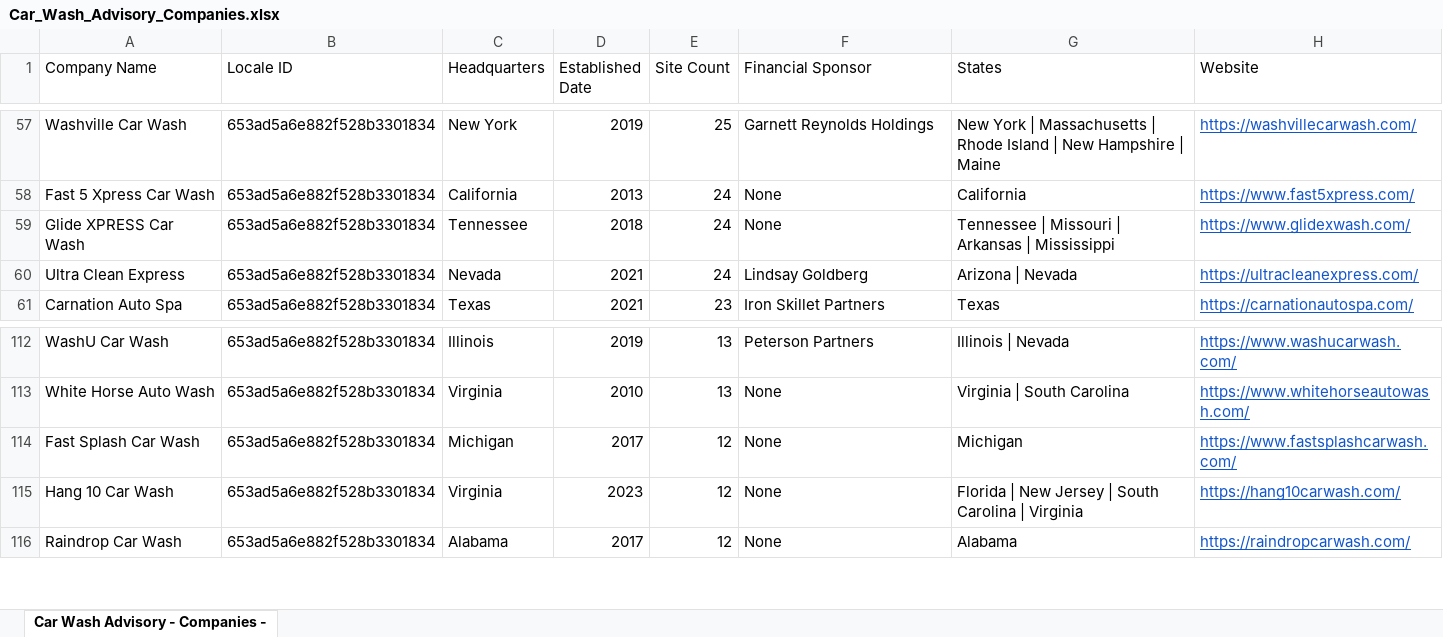
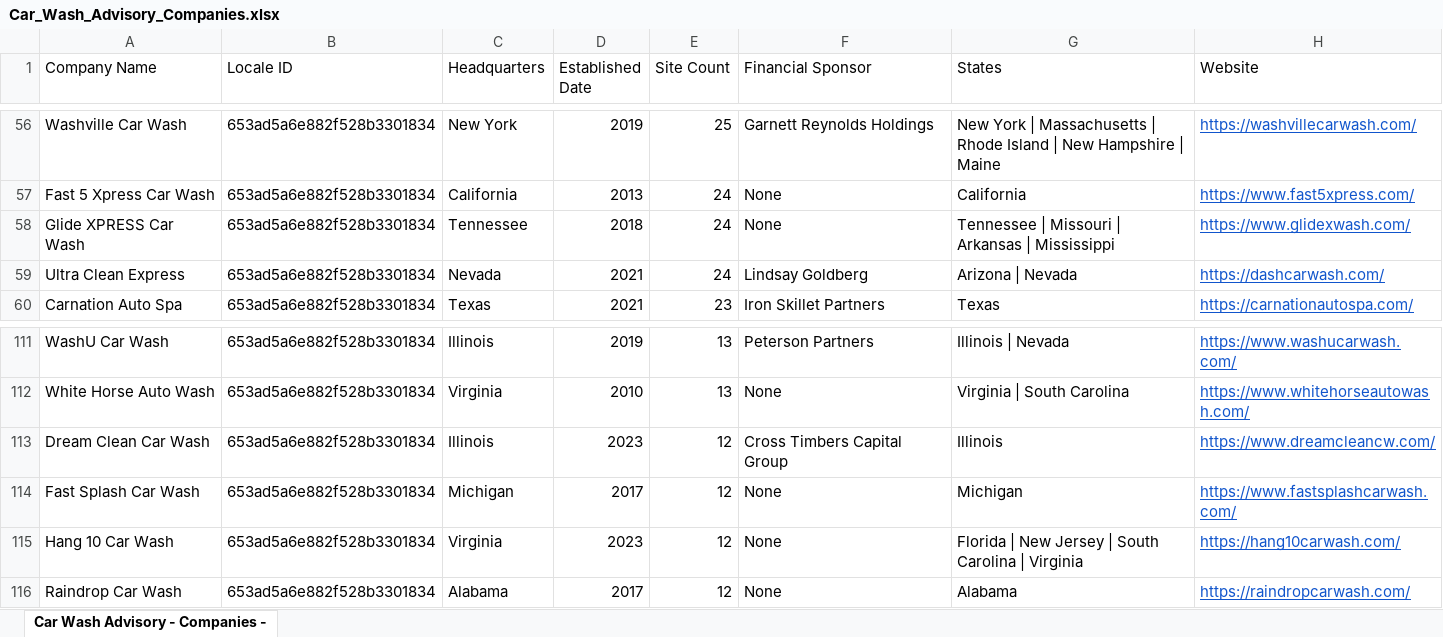
Before and after one commit to CarWashAdvisoryGPS/files-repo, an Excel workbook: Car_Wash_Advisory_Companies.xlsx, sheet Car Wash Advisory - Companies -, drawn as a sheet; only a part is shown, gaps mark what is left out; values as stored, in another font and other column widths than the file's, no borders; charts and pictures not drawn; addresses are those after the commit; the diff covers the shown part only; the diff names each change by its address in the sheet, - before the commit and + after, or states it on an @@ line.

```diff
--- a/Car_Wash_Advisory_Companies.xlsx (sheet Car Wash Advisory - Companies -)
+++ b/Car_Wash_Advisory_Companies.xlsx (sheet Car Wash Advisory - Companies -)
-H59 (Website): https://ultracleanexpress.com/
+H59 (Website): https://dashcarwash.com/
+row 113: Dream Clean Car Wash | 653ad5a6e882f528b3301834 | Illinois | 2023 | 12 | Cross Timbers Capital Group | Illinois | https://www.dreamcleancw.com/
```
Also changed, not shown: 5 added rows, 5 removed rows and 1 edited cell elsewhere in this sheet, Car_Wash_Advisory_Top_Acquisitions.xlsx.
